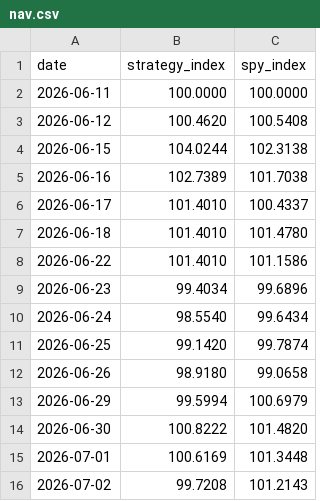
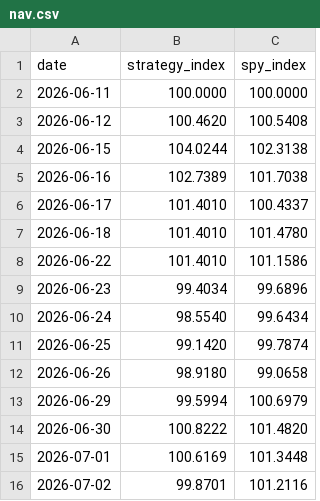
Before and after one commit to aterhune19845/trade-signals, a CSV file: performance/nav.csv, drawn as a sheet.

```diff
--- a/performance/nav.csv
+++ b/performance/nav.csv
@@ -15,2 +15,2 @@ date,strategy_index,spy_index
 2026-07-01,100.6169,101.3448
-2026-07-02,99.7208,101.2143
+2026-07-02,99.8701,101.2116
```
Also changed, not shown: 3 other files.
